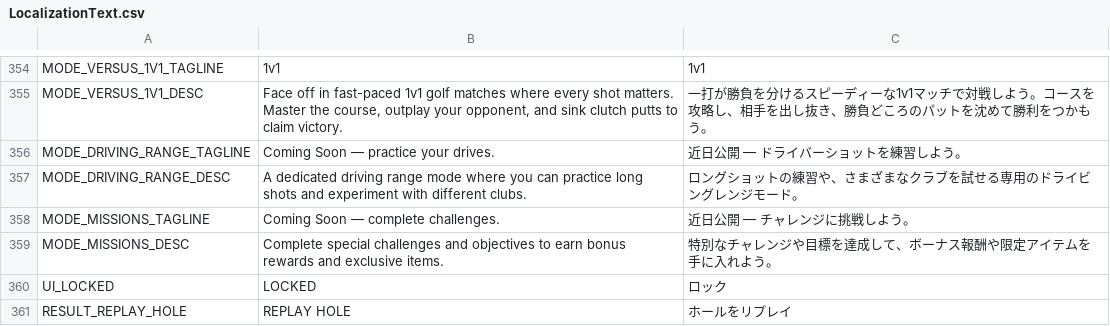
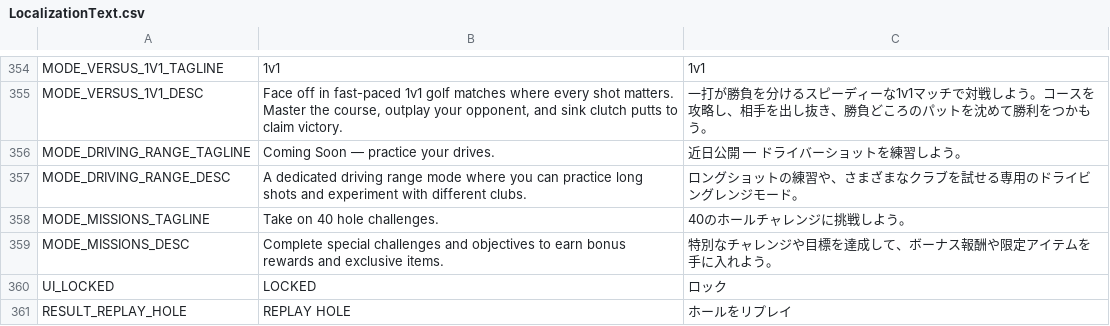
Before and after one commit to cesarguarinoni/Golfin-Redux, a CSV file: Assets/Localization/LocalizationText.csv, drawn as a sheet; only a part is shown, gaps mark what is left out.

```diff
--- a/Assets/Localization/LocalizationText.csv
+++ b/Assets/Localization/LocalizationText.csv
@@ -357,3 +357,3 @@ MODE_DRIVING_RANGE_TAGLINE,Coming Soon — practice your drives.,近日公開
 MODE_DRIVING_RANGE_DESC,A dedicated driving range mode where you can practice long shots and experiment with different clubs.,ロングショットの練習や、さまざまなクラブを試せる専用のドライビングレンジモード。
-MODE_MISSIONS_TAGLINE,Coming Soon — complete challenges.,近日公開 — チャレンジに挑戦しよう。
+MODE_MISSIONS_TAGLINE,Take on 40 hole challenges.,40のホールチャレンジに挑戦しよう。
 MODE_MISSIONS_DESC,Complete special challenges and objectives to earn bonus rewards and exclusive items.,特別なチャレンジや目標を達成して、ボーナス報酬や限定アイテムを手に入れよう。
```
Also changed, not shown: Assets/Resources/Data/modes.csv.
